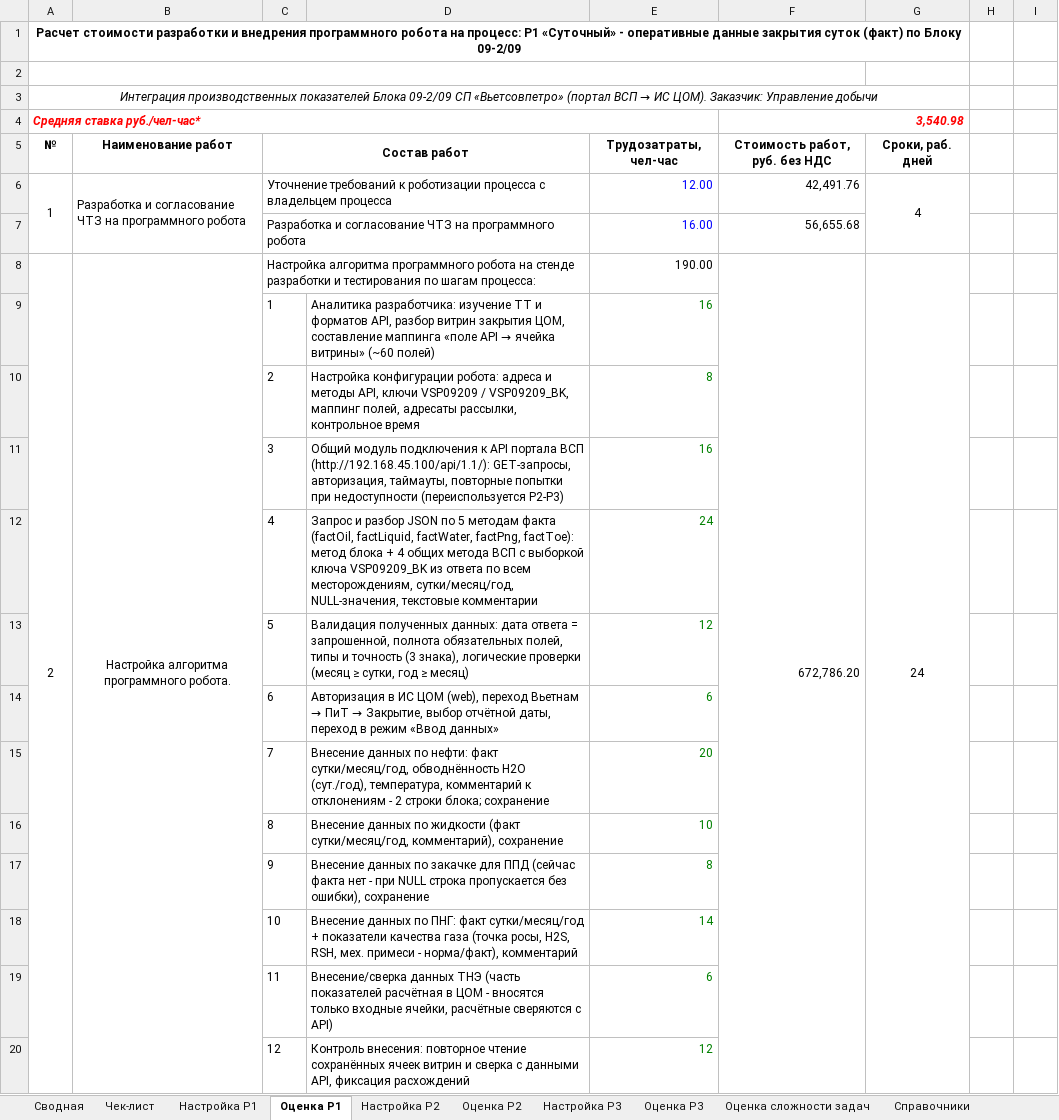
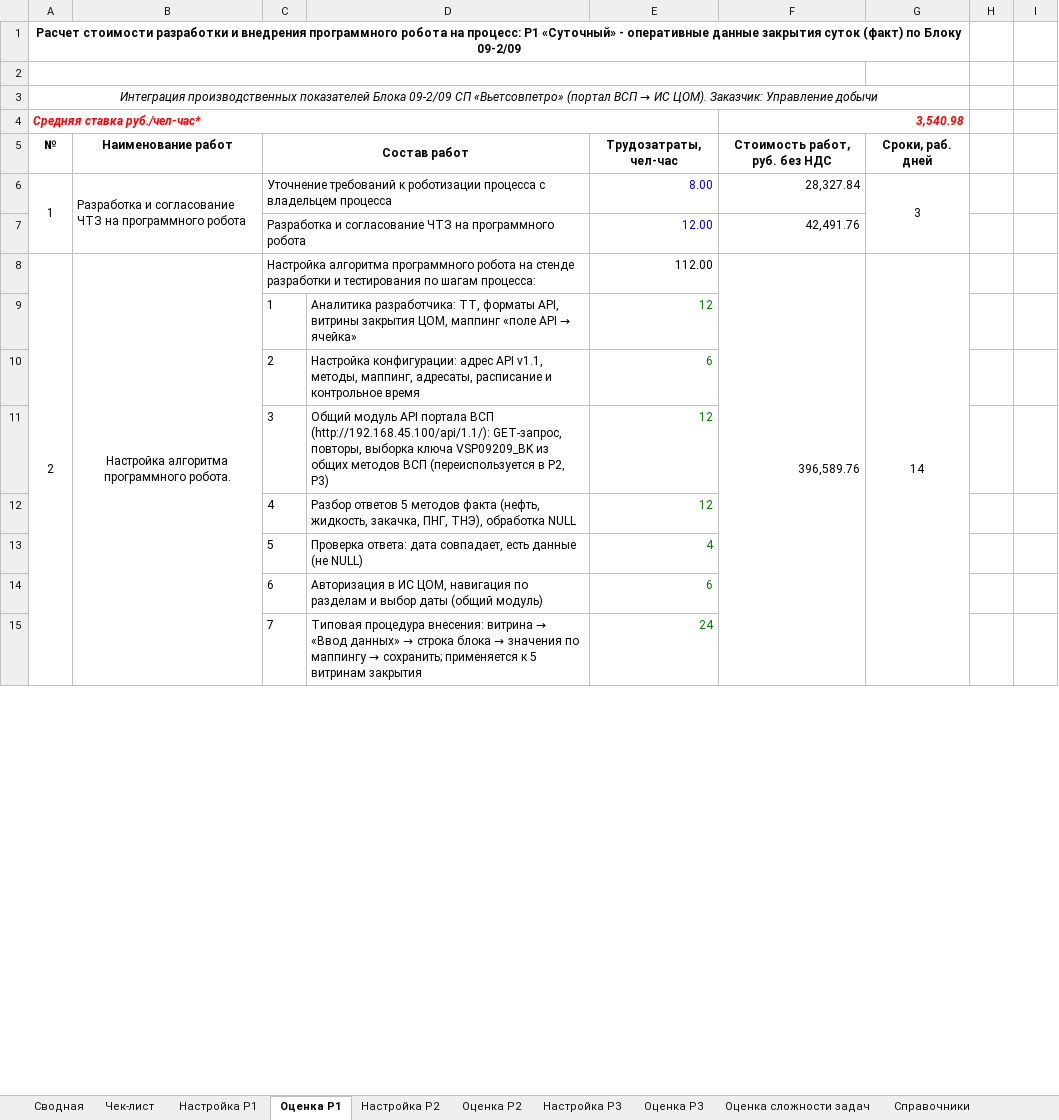
Before and after one commit to Lvtolvee/-trsh, an Excel workbook: ocenka_09-2-09/Оценка_робота_ЦОМ_Блок_09-2-09.xlsm, sheet Оценка Р1, drawn as a sheet; only a part is shown; values as stored, in another font and other column widths than the file's, no borders; removed rows and columns are numbered as before the commit, all else as after; the diff covers the shown part only; the diff names each change by its address in the sheet, - before the commit and + after, or states it on an @@ line.

```diff
--- a/ocenka_09-2-09/Оценка_робота_ЦОМ_Блок_09-2-09.xlsm (sheet Оценка Р1)
+++ b/ocenka_09-2-09/Оценка_робота_ЦОМ_Блок_09-2-09.xlsm (sheet Оценка Р1)
-E6: 12.00
+E6: 8.00
-F6: 42,491.76
+F6: 28,327.84
-G6: 4
+G6: 3
-row 7:  |  | Разработка и согласование ЧТЗ на программного робота |  | 16.00 | 56,655.68
+row 7:  |  | Разработка и согласование ЧТЗ на программного робота |  | 12.00 | 42,491.76
-B8:B34 merged
+B8:B34 merged
-E8: 190.00
+E8: 112.00
-F8: 672,786.20
+F8: 396,589.76
-F8:F33 merged
+F8:F33 merged
-G8: 24
+G8: 14
-G8:G33 merged
+G8:G33 merged
-row 9:  |  | 1 | Аналитика разработчика: изучение ТТ и форматов API, разбор витрин закрытия ЦОМ, составление маппинга «поле API → ячейка витрины» (~60 полей) | 16
-row 10:  |  | 2 | Настройка конфигурации робота: адреса и методы API, ключи VSP09209 / VSP09209_BK, маппинг полей, адресаты рассылки, контрольное время | 8
+row 9:  |  | 1 | Аналитика разработчика: ТТ, форматы API, витрины закрытия ЦОМ, маппинг «поле API → ячейка» | 12
+row 10:  |  | 2 | Настройка конфигурации: адрес API v1.1, методы, маппинг, адресаты, расписание и контрольное время | 6
-D11: Общий модуль подключения к API портала ВСП (http://192.168.45.100/api/1.1/): GET-запросы, авторизация, таймауты, повторные попытки при недоступности (переиспользуется Р2-Р3)
+D11: Общий модуль API портала ВСП (http://192.168.45.100/api/1.1/): GET-запрос, повторы, выборка ключа VSP09209_BK из общих методов ВСП (переиспользуется в Р2, Р3)
-E11: 16
+E11: 12
-row 12:  |  | 4 | Запрос и разбор JSON по 5 методам факта (factOil, factLiquid, factWater, factPng, factToe): метод блока + 4 общих метода ВСП с выборкой ключа VSP09209_BK из ответа по всем месторождениям, сутки/месяц/год, NULL-значения, текстовые комментарии | 24
-row 13:  |  | 5 | Валидация полученных данных: дата ответа = запрошенной, полнота обязательных полей, типы и точность (3 знака), логические проверки (месяц ≥ сутки, год ≥ месяц) | 12
+row 12:  |  | 4 | Разбор ответов 5 методов факта (нефть, жидкость, закачка, ПНГ, ТНЭ), обработка NULL | 12
+row 13:  |  | 5 | Проверка ответа: дата совпадает, есть данные (не NULL) | 4
@@ D14: …в ИС ЦОМ (web), переход Вьетнам → ПиТ → Закрытие, выбор отчётной даты, переход в режим «Ввод данных» → …в ИС ЦОМ, навигация по разделам и выбор даты (общий модуль) @@
-row 15:  |  | 7 | Внесение данных по нефти: факт сутки/месяц/год, обводнённость H2O (сут./год), температура, комментарий к отклонениям - 2 строки блока; сохранение | 20
-row 16:  |  | 8 | Внесение данных по жидкости (факт сутки/месяц/год, комментарий), сохранение | 10
-row 17:  |  | 9 | Внесение данных по закачке для ППД (сейчас факта нет - при NULL строка пропускается без ошибки), сохранение | 8
-row 18:  |  | 10 | Внесение данных по ПНГ: факт сутки/месяц/год + показатели качества газа (точка росы, H2S, RSH, мех. примеси - норма/факт), комментарий | 14
-row 19:  |  | 11 | Внесение/сверка данных ТНЭ (часть показателей расчётная в ЦОМ - вносятся только входные ячейки, расчётные сверяются с API) | 6
-row 20:  |  | 12 | Контроль внесения: повторное чтение сохранённых ячеек витрин и сверка с данными API, фиксация расхождений | 12
+row 15:  |  | 7 | Типовая процедура внесения: витрина → «Ввод данных» → строка блока → значения по маппингу → сохранить; применяется к 5 витринам закрытия | 24
```
Also changed, not shown: 12 added rows, 7 removed rows, 15 edited cells and merged cells elsewhere in this sheet, sheet Оценка Р3, sheet Оценка Р2, sheet Настройка Р1, sheet Настройка Р2, sheet Настройка Р3, sheet Сводная, formulas that keep their value, 1 other file.
